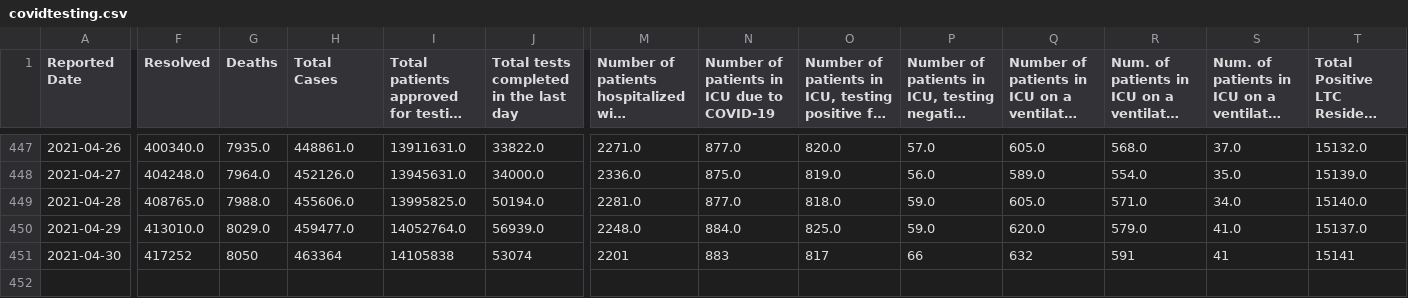
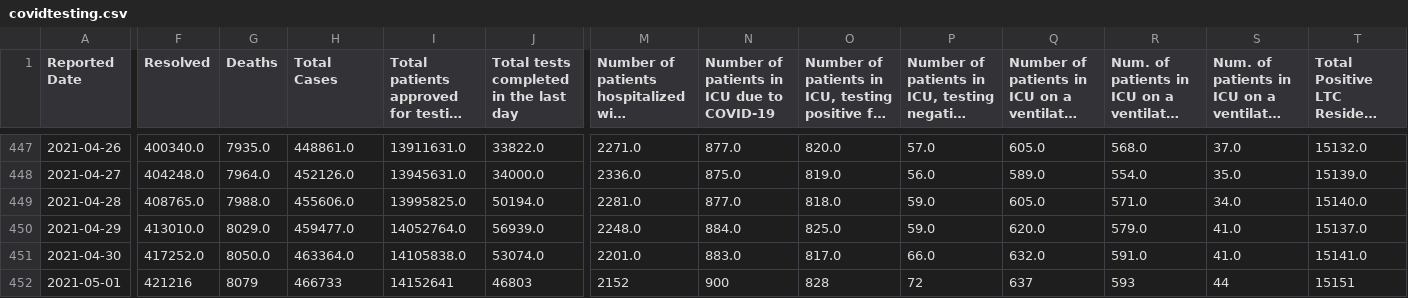
Before and after one commit to aaljaish/covid-19, a CSV file: covidtesting.csv, drawn as a sheet; only a part is shown, gaps mark what is left out; long unchanged cells end in …; rows hold the shown columns only; the diff covers the shown part only; the diff names each change by its address in the sheet, - before the commit and + after, or states it on an @@ line.

Commit message:
Ontario COVID-19 data

```diff
--- a/covidtesting.csv
+++ b/covidtesting.csv
-F451 (Resolved): 417252
+F451 (Resolved): 417252.0
-G451 (Deaths): 8050
+G451 (Deaths): 8050.0
-H451 (Total Cases): 463364
+H451 (Total Cases): 463364.0
-I451: 14105838
+I451: 14105838.0
-J451: 53074
+J451: 53074.0
-M451: 2201
+M451: 2201.0
-N451: 883
+N451: 883.0
-O451: 817
+O451: 817.0
-P451: 66
+P451: 66.0
-Q451: 632
+Q451: 632.0
-R451: 591
+R451: 591.0
-S451: 41
+S451: 41.0
-T451: 15141
+T451: 15141.0
+row 452: 2021-05-01 | 421216 | 8079 | 466733 | 14152641 | 46803 | 2152 | 900 | 828 | 72 | 637 | 593 | 44 | 15151
```
Also changed, not shown: 6 edited cells elsewhere in this file, vaccine_doses.csv.
